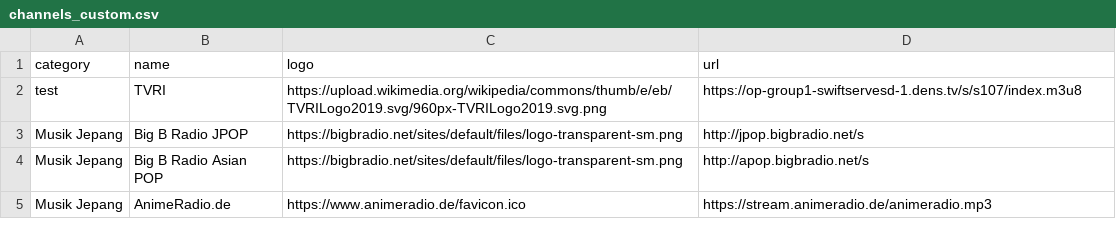
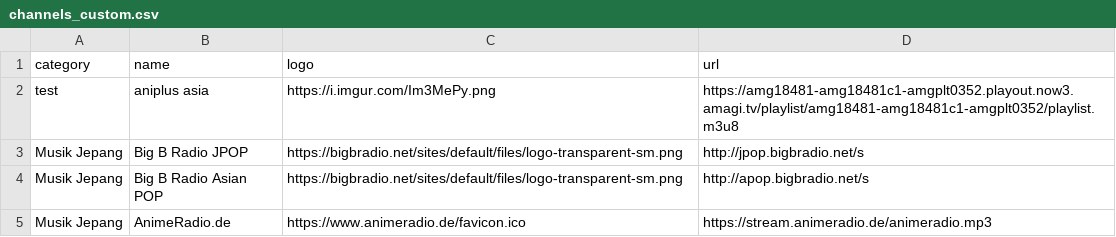
Before and after one commit to gfrraihan12-hue/-KingSmith-III, a CSV file: channels_custom.csv, drawn as a sheet; removed rows and columns are numbered as before the commit, all else as after; the diff names each change by its address in the sheet, - before the commit and + after, or states it on an @@ line.

Commit message:
Update channel entry for Aniplus Asia

```diff
--- a/channels_custom.csv
+++ b/channels_custom.csv
-row 2: test | TVRI | https://upload.wikimedia.org/wikipedia/commons/thumb/e/eb/TVRILogo2019.svg/960px-TVRILogo2019.svg.png | https://op-group1-swiftservesd-1.dens.tv/s/s107/index.m3u8
+row 2: test | aniplus asia | https://i.imgur.com/Im3MePy.png | https://amg18481-amg18481c1-amgplt0352.playout.now3.amagi.tv/playlist/amg18481-amg18481c1-amgplt0352/playlist.m3u8
```
